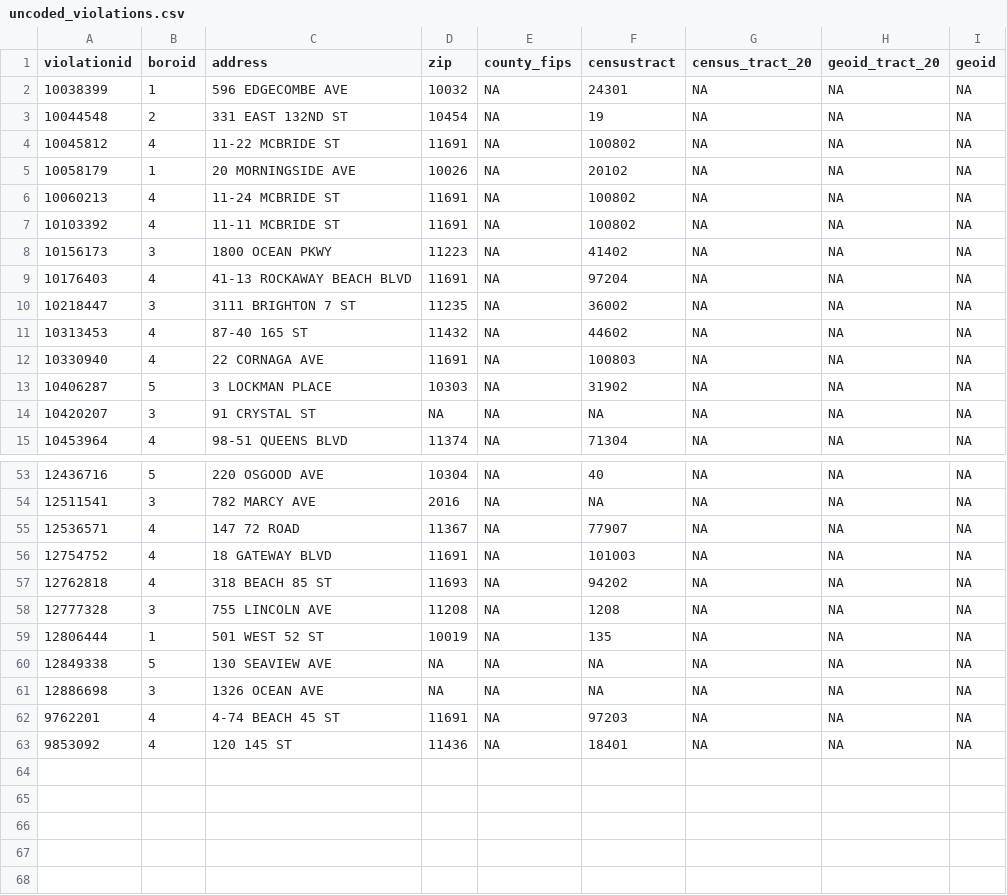
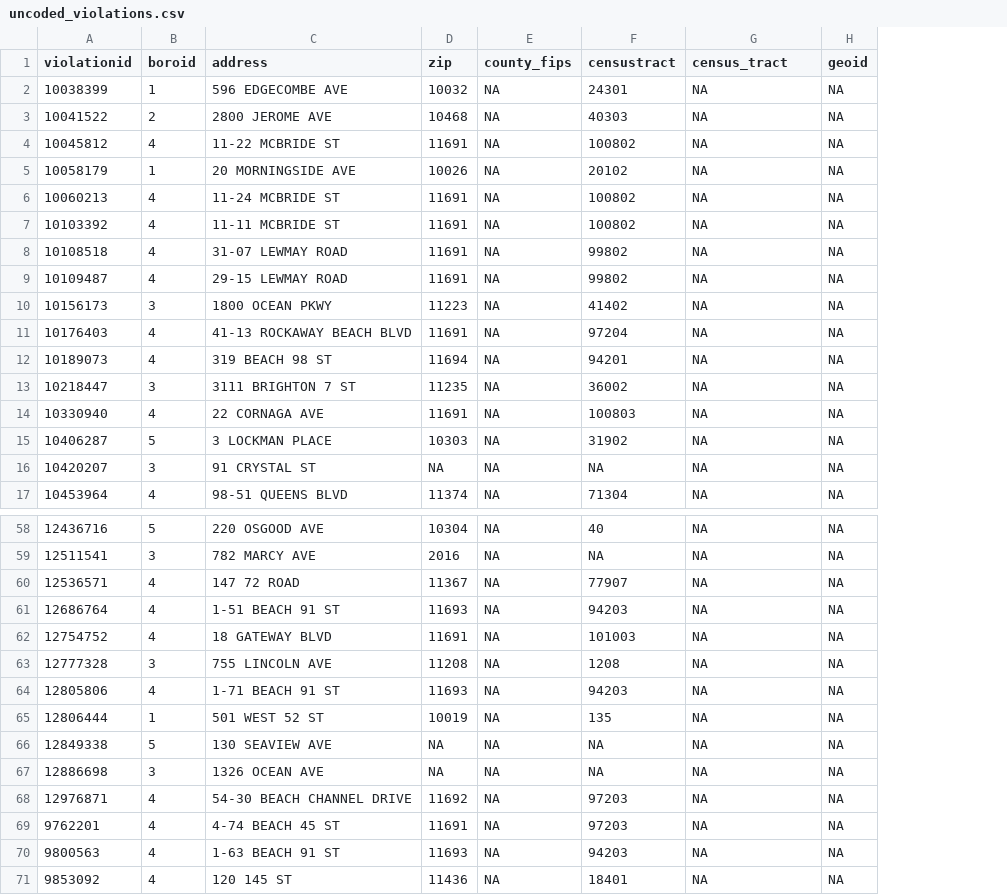
Before and after one commit to ligonish/nyu-capstone-F23-S24, a CSV file: data_build/uncoded_violations.csv, drawn as a sheet; only a part is shown, gaps mark what is left out; removed rows and columns are numbered as before the commit, all else as after; the diff covers the shown part only; the diff names each change by its address in the sheet, - before the commit and + after, or states it on an @@ line.

```diff
--- a/data_build/uncoded_violations.csv
+++ b/data_build/uncoded_violations.csv
-column H (geoid_tract_20), rows 2-10: all NA; rows 12-15: all NA; rows 53-56: all NA; rows 58-63: all NA
-G1: census_tract_20
+G1: census_tract
-A3 (violationid): 10044548
+A3 (violationid): 10041522
-C3 (address): 331 EAST 132ND ST
+C3 (address): 2800 JEROME AVE
-D3 (zip): 10454
+D3 (zip): 10468
-F3 (censustract): 19
+F3 (censustract): 40303
+row 8: 10108518 | 4 | 31-07 LEWMAY ROAD | 11691 | NA | 99802 | NA | NA
+row 9: 10109487 | 4 | 29-15 LEWMAY ROAD | 11691 | NA | 99802 | NA | NA
+row 12: 10189073 | 4 | 319 BEACH 98 ST | 11694 | NA | 94201 | NA | NA
-row 11: 10313453 | 4 | 87-40 165 ST | 11432 | NA | 44602 | NA | NA | NA
+row 61: 12686764 | 4 | 1-51 BEACH 91 ST | 11693 | NA | 94203 | NA | NA
-row 57: 12762818 | 4 | 318 BEACH 85 ST | 11693 | NA | 94202 | NA | NA | NA
+row 64: 12805806 | 4 | 1-71 BEACH 91 ST | 11693 | NA | 94203 | NA | NA
+row 68: 12976871 | 4 | 54-30 BEACH CHANNEL DRIVE | 11692 | NA | 97203 | NA | NA
+row 70: 9800563 | 4 | 1-63 BEACH 91 ST | 11693 | NA | 94203 | NA | NA
```
Also changed, not shown: 5 added rows, 2 removed rows and 4 edited cells elsewhere in this file, data_build/geocoded_evictions.csv, data_build/uncoded_evictions.csv, 6 other files.
